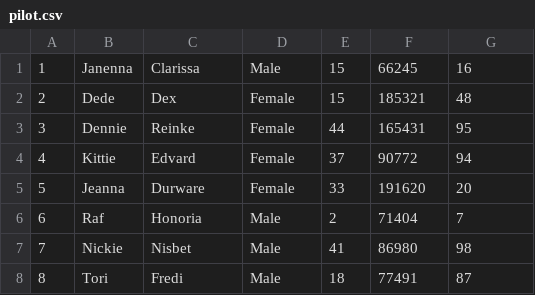
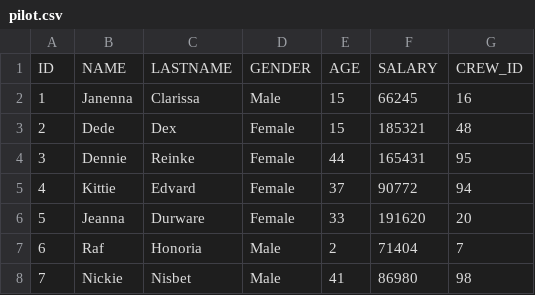
Before and after one commit to CodeByJacob/airplane_warehouse, a CSV file: pilot.csv, drawn as a sheet; only a part is shown; the shorter side is filled out with more unchanged rows; the diff names each change by its address in the sheet, - before the commit and + after, or states it on an @@ line.

```diff
--- a/pilot.csv
+++ b/pilot.csv
+row 1: ID | NAME | LASTNAME | GENDER | AGE | SALARY | CREW_ID
```
Also changed, not shown: crew.csv, flight.csv, 5 other files.
